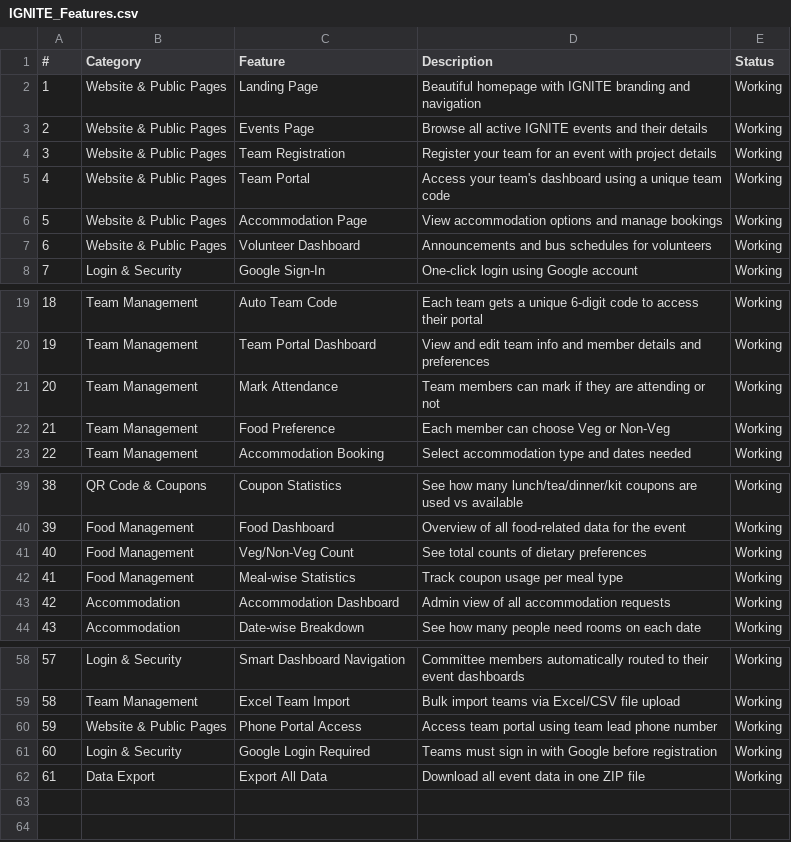
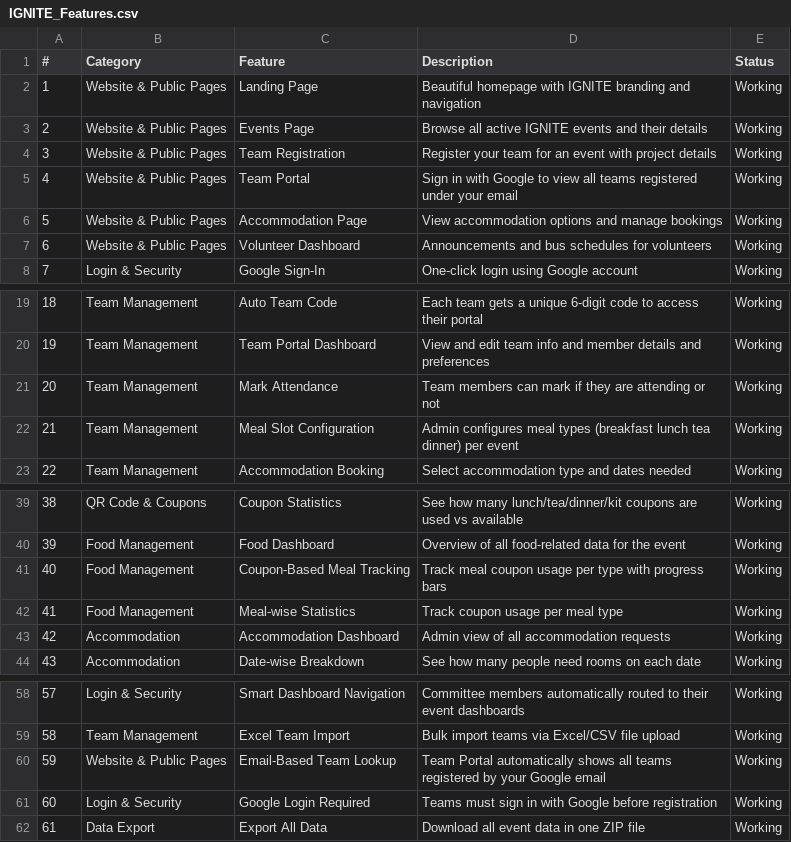
Before and after one commit to MrSpideyNihal/Ignite, a CSV file: IGNITE_Features.csv, drawn as a sheet; only a part is shown, gaps mark what is left out.

Commit message:
Remove food preference from Team Portal, update user guide and features CSV
- Remove food preference dropdown and handler from TeamPortalClient.tsx
- Update IGNITE_Features.csv: fix Team Portal description, replace outdated food/phone entries
- Update IGNITE_User_Guide.html: rewrite Team Portal section (now email-based Google sign-in), remove all food preference references from registration/import/review/troubleshooting sections, update navbar description, route reference, and export descriptions

```diff
--- a/IGNITE_Features.csv
+++ b/IGNITE_Features.csv
@@ -4,3 +4,3 @@
 3,Website & Public Pages,Team Registration,Register your team for an event with project details,Working
-4,Website & Public Pages,Team Portal,Access your team's dashboard using a unique team code,Working
+4,Website & Public Pages,Team Portal,Sign in with Google to view all teams registered under your email,Working
 5,Website & Public Pages,Accommodation Page,View accommodation options and manage bookings,Working
@@ -21,3 +21,3 @@
 20,Team Management,Mark Attendance,Team members can mark if they are attending or not,Working
-21,Team Management,Food Preference,Each member can choose Veg or Non-Veg,Working
+21,Team Management,Meal Slot Configuration,Admin configures meal types (breakfast lunch tea dinner) per event,Working
 22,Team Management,Accommodation Booking,Select accommodation type and dates needed,Working
@@ -40,3 +40,3 @@
 39,Food Management,Food Dashboard,Overview of all food-related data for the event,Working
-40,Food Management,Veg/Non-Veg Count,See total counts of dietary preferences,Working
+40,Food Management,Coupon-Based Meal Tracking,Track meal coupon usage per type with progress bars,Working
 41,Food Management,Meal-wise Statistics,Track coupon usage per meal type,Working
@@ -59,3 +59,3 @@
 58,Team Management,Excel Team Import,Bulk import teams via Excel/CSV file upload,Working
-59,Website & Public Pages,Phone Portal Access,Access team portal using team lead phone number,Working
+59,Website & Public Pages,Email-Based Team Lookup,Team Portal automatically shows all teams registered by your Google email,Working
 60,Login & Security,Google Login Required,Teams must sign in with Google before registration,Working
```
Also changed, not shown: 2 other files.
